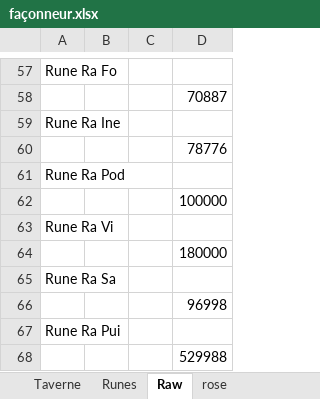
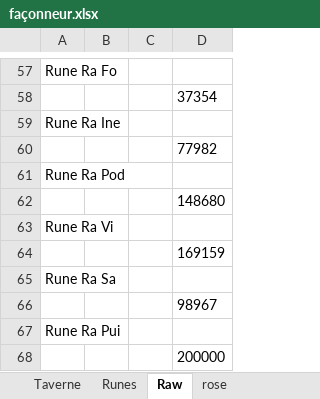
Before and after one commit to Greenlamp2/DofusRune, an Excel workbook: façonneur.xlsx, sheet Raw, drawn as a sheet; only a part is shown, gaps mark what is left out; values as stored, in another font and other column widths than the file's, no borders; the diff covers the shown part only; the diff names each change by its address in the sheet, - before the commit and + after, or states it on an @@ line.

```diff
--- a/façonneur.xlsx (sheet Raw)
+++ b/façonneur.xlsx (sheet Raw)
-D58: 70887
+D58: 37354
-D60: 78776
+D60: 77982
-D62: 100000
+D62: 148680
-D64: 180000
+D64: 169159
-D66: 96998
+D66: 98967
-D68: 529988
+D68: 200000
```
Also changed, not shown: 26 edited cells and cell formats elsewhere in this sheet, sheet Runes, 9 other files.
